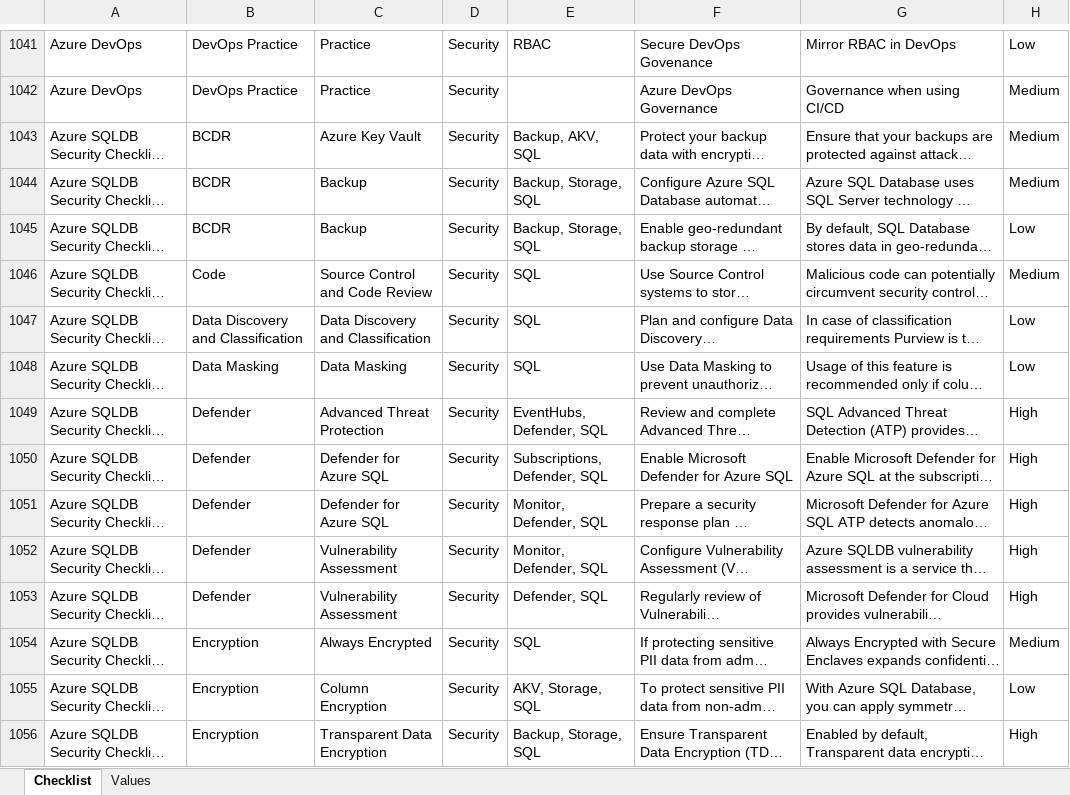
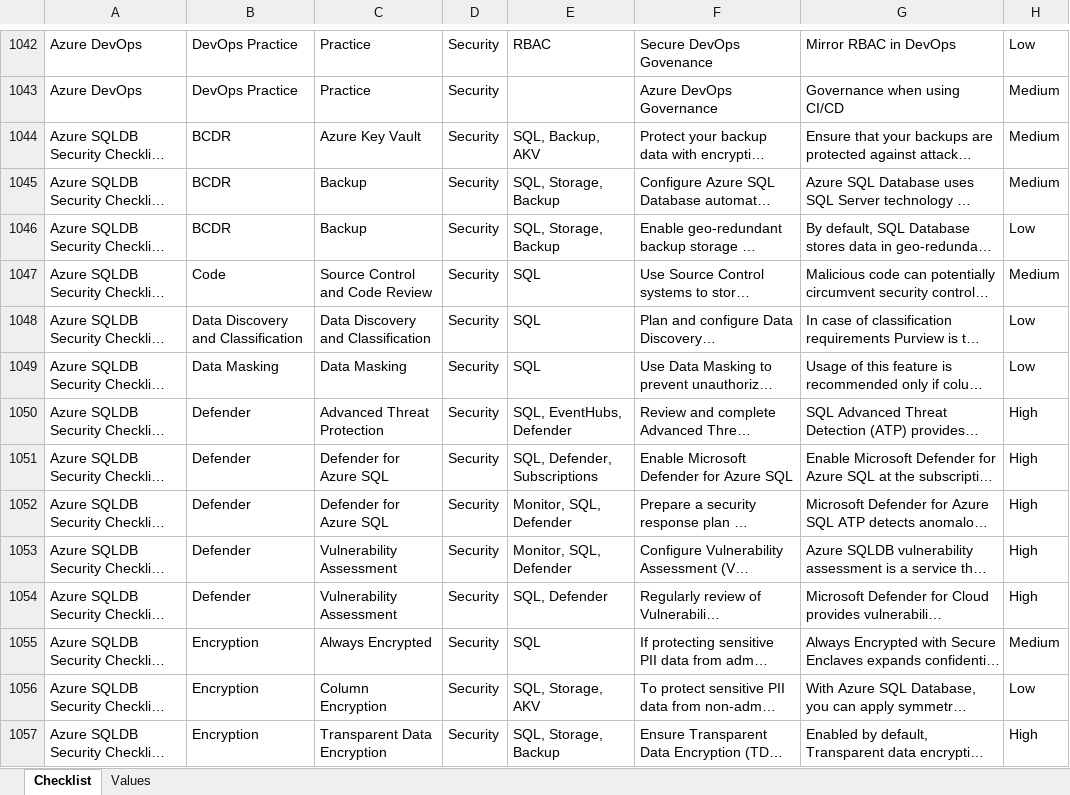
Before and after one commit to Azure/review-checklists, an Excel workbook: spreadsheet/macrofree/checklist.en.master.xlsx, sheet Checklist, drawn as a sheet; only a part is shown, gaps mark what is left out; long unchanged cells end in …; values as stored, in another font and other column widths than the file's, no borders; conditional formats not drawn; addresses are those after the commit; the diff covers the shown part only; the diff names each change by its address in the sheet, - before the commit and + after, or states it on an @@ line.

```diff
--- a/spreadsheet/macrofree/checklist.en.master.xlsx (sheet Checklist)
+++ b/spreadsheet/macrofree/checklist.en.master.xlsx (sheet Checklist)
-E1044: Backup, AKV, SQL
+E1044: SQL, Backup, AKV
-E1045:E1046: Backup, Storage, SQL
+E1045:E1046: SQL, Storage, Backup
-E1050: EventHubs, Defender, SQL
+E1050: SQL, EventHubs, Defender
-E1051: Subscriptions, Defender, SQL
+E1051: SQL, Defender, Subscriptions
-E1052:E1053: Monitor, Defender, SQL
+E1052:E1053: Monitor, SQL, Defender
-E1054: Defender, SQL
+E1054: SQL, Defender
-E1056: AKV, Storage, SQL
+E1056: SQL, Storage, AKV
-E1057: Backup, Storage, SQL
+E1057: SQL, Storage, Backup
```
Also changed, not shown: 1 added row, 486 edited cells and cell formats elsewhere in this sheet, spreadsheet/macrofree/alz_checklist.en.xlsx, spreadsheet/macrofree/alz_checklist.es.xlsx, 25 other files.
